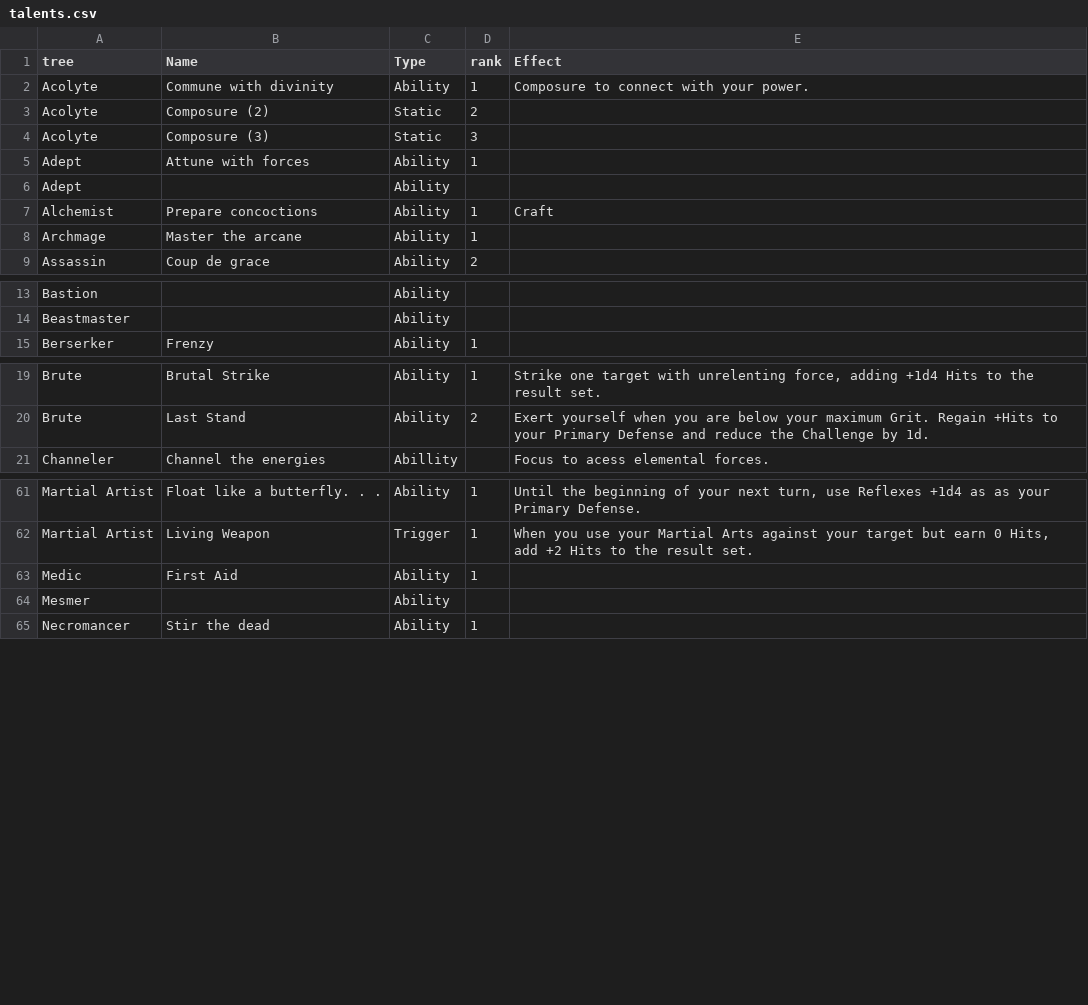
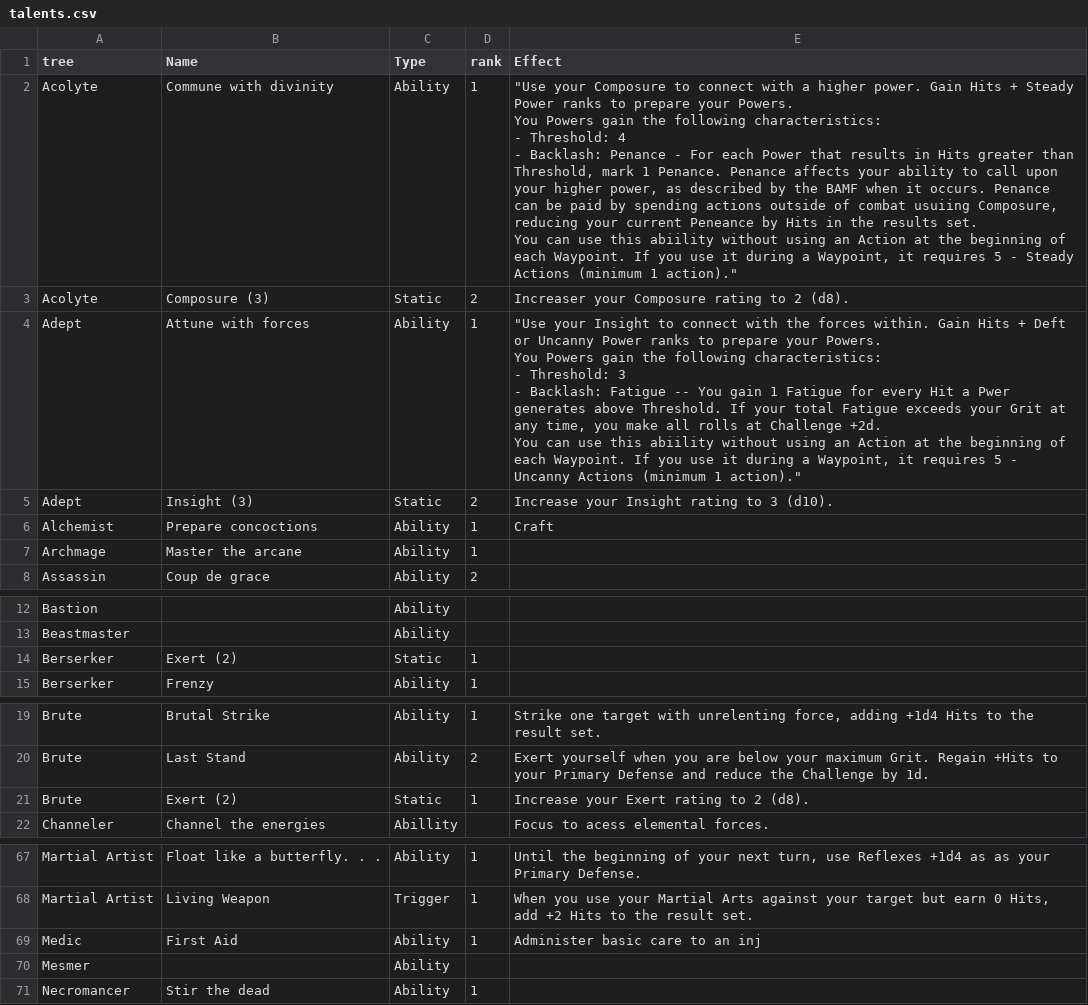
Before and after one commit to donalharrison/no1_system, a CSV file: docs/_data/talents.csv, drawn as a sheet; only a part is shown, gaps mark what is left out; the diff covers the shown part only.

```diff
--- a/docs/_data/talents.csv
+++ b/docs/_data/talents.csv
@@ -1,7 +1,16 @@
 tree,Name,Type,rank,Effect
-Acolyte,Commune with divinity,Ability,1,"Composure to connect with your power."
-Acolyte,Composure (2),Static,2,
-Acolyte,Composure (3),Static,3,
-Adept,Attune with forces,Ability,1,
-Adept,,Ability,,
+Acolyte,Commune with divinity,Ability,1,"""Use your Composure to connect with a higher power.  Gain Hits + Steady Power ranks to prepare your Powers.
+You Powers gain the following characteristics:
+- Threshold: 4
+- Backlash: Penance - For each Power that results in Hits greater than Threshold, mark 1 Penance.  Penance affects your ability to call upon your higher power, as described by the BAMF when it occurs.  Penance can be paid by spending actions outside of combat usuiing Composure, reducing your current Peneance by Hits in the results set.
+
+You can use this abiility without using an Action at the beginning of each Waypoint.  If you use it during a Waypoint, it requires 5 - Steady Actions (minimum 1 action)."""
+Acolyte,Composure (3),Static,2,Increaser your Composure rating to 2 (d8).
+Adept,Attune with forces,Ability,1,"""Use your Insight to connect with the forces within.  Gain Hits + Deft or Uncanny Power ranks to prepare your Powers.
+You Powers gain the following characteristics:
+- Threshold: 3
+- Backlash: Fatigue -- You gain 1 Fatigue for every Hit a Pwer generates above Threshold.  If your total Fatigue exceeds your Grit at any time, you make all rolls at Challenge +2d.
+
+You can use this abiility without using an Action at the beginning of each Waypoint.  If you use it during a Waypoint, it requires 5 - Uncanny Actions (minimum 1 action)."""
+Adept,Insight (3),Static,2,Increase your Insight rating to 3 (d10).
 Alchemist,Prepare concoctions,Ability,1,Craft
@@ -14,2 +23,3 @@ Bastion,,Ability,,
 Beastmaster,,Ability,,
+Berserker,Exert (2),Static,1,
 Berserker,Frenzy,Ability,1,
@@ -20,2 +30,3 @@ Brute,Brutal Strike,Ability,1,"Strike one target with unrelenting force, adding
 Brute,Last Stand,Ability,2,Exert yourself when you are below your maximum Grit.  Regain +Hits to your Primary Defense and reduce the Challenge by 1d.
+Brute,Exert (2),Static,1,Increase your Exert rating to 2 (d8).
 Channeler,Channel the energies,Abillity,,Focus to acess elemental forces.
@@ -62,3 +78,3 @@ Martial Artist,Float like a butterfly. . .,Ability,1,"Until the beginning of you
 Martial Artist,Living Weapon,Trigger,1,"When you use your Martial Arts against your target but earn 0 Hits, add +2 Hits to the result set."
-Medic,First Aid,Ability,1,
+Medic,First Aid,Ability,1,Administer basic care to an inj
 Mesmer,,Ability,,
```
Also changed, not shown: 12 added rows, 2 removed rows and 5 edited cells elsewhere in this file, 1 other file.
